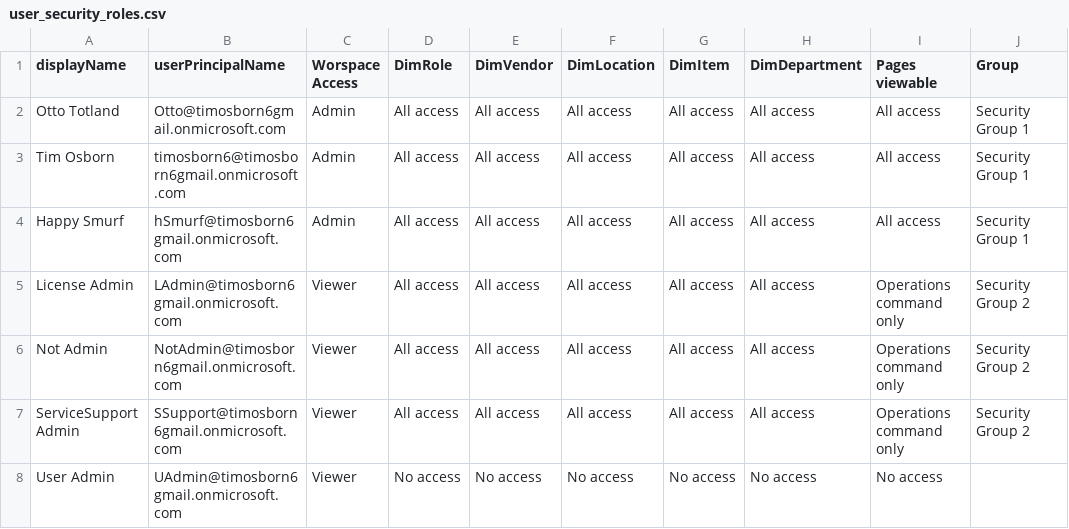
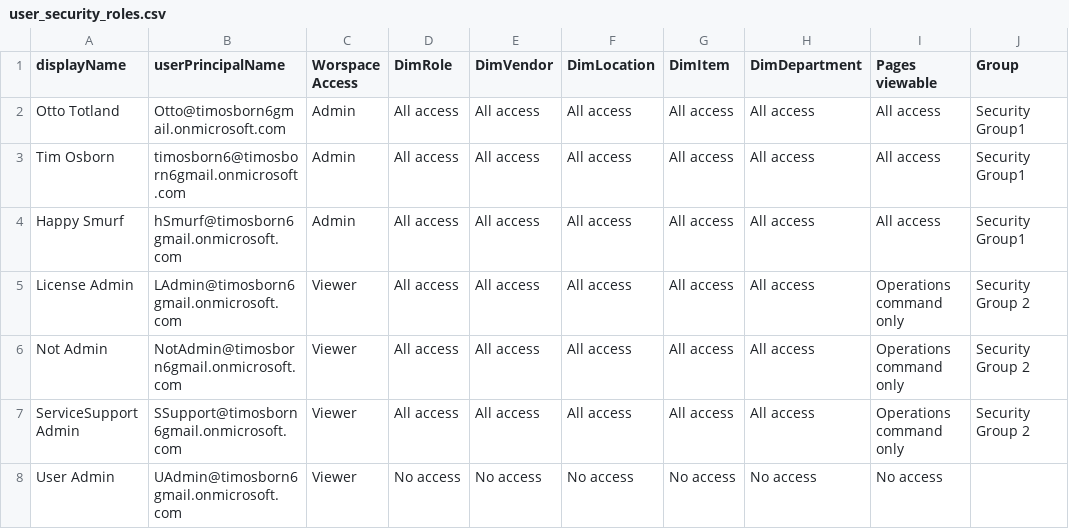
Before and after one commit to InsightfulAnalytics/Fabric-App-Imperial-DSMS, a CSV file: user_security_roles.csv, drawn as a sheet.

Commit message:
created user security md file

```diff
--- a/user_security_roles.csv
+++ b/user_security_roles.csv
@@ -1,5 +1,5 @@
 displayName,userPrincipalName,Worspace Access,DimRole,DimVendor,DimLocation,DimItem,DimDepartment,Pages viewable,Group
-Otto Totland,Otto@timosborn6gmail.onmicrosoft.com,Admin,All access,All access,All access,All access,All access,All access,Security Group 1
-Tim Osborn,timosborn6@timosborn6gmail.onmicrosoft.com,Admin,All access,All access,All access,All access,All access,All access,Security Group 1
-Happy Smurf,hSmurf@timosborn6gmail.onmicrosoft.com,Admin,All access,All access,All access,All access,All access,All access,Security Group 1
+Otto Totland,Otto@timosborn6gmail.onmicrosoft.com,Admin,All access,All access,All access,All access,All access,All access,Security Group1
+Tim Osborn,timosborn6@timosborn6gmail.onmicrosoft.com,Admin,All access,All access,All access,All access,All access,All access,Security Group1
+Happy Smurf,hSmurf@timosborn6gmail.onmicrosoft.com,Admin,All access,All access,All access,All access,All access,All access,Security Group1
 License Admin,LAdmin@timosborn6gmail.onmicrosoft.com,Viewer,All access,All access,All access,All access,All access,Operations command only,Security Group 2
```
Also changed, not shown: 32 other files.
